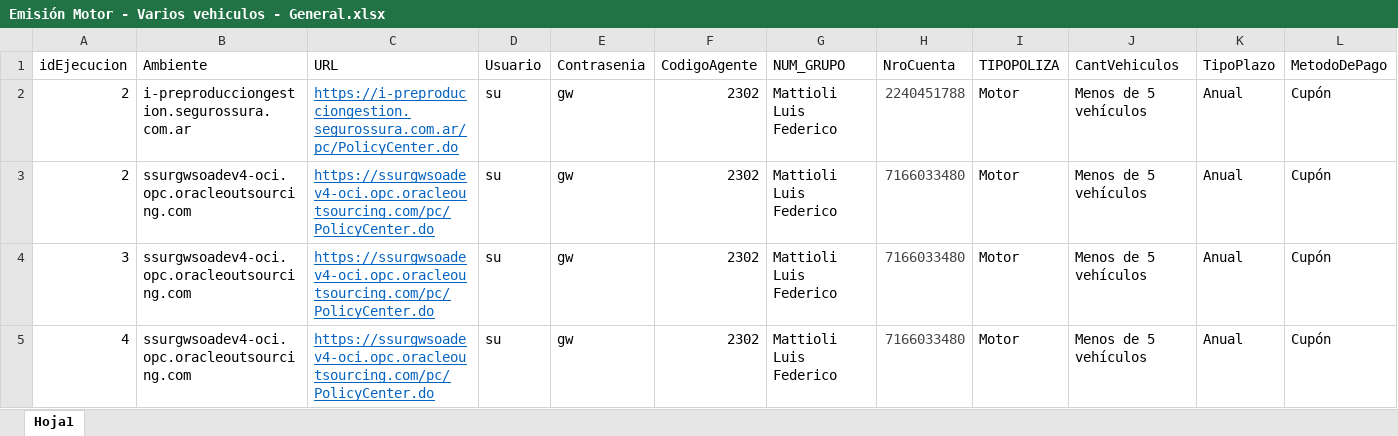
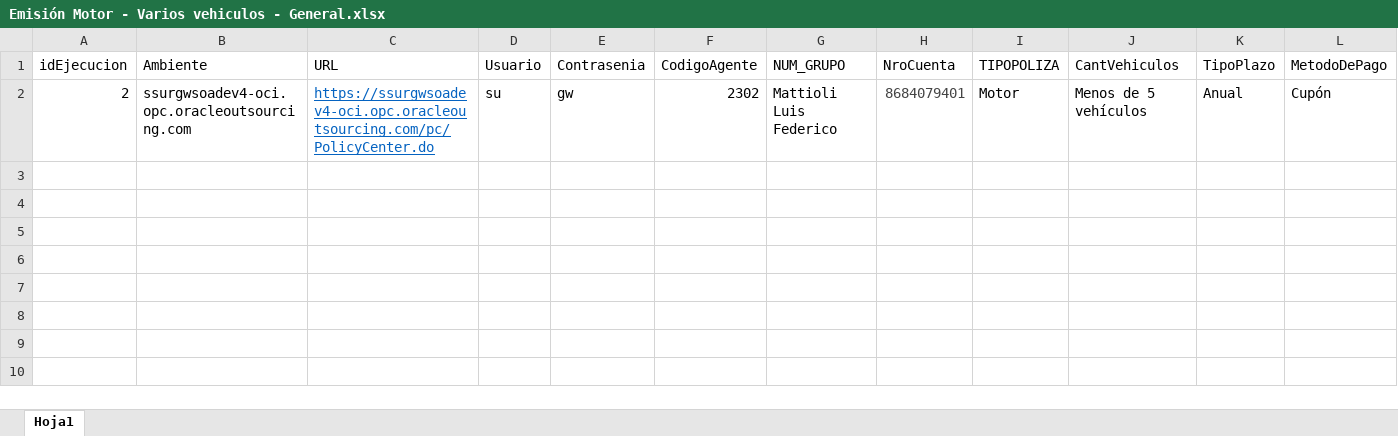
Before and after one commit to suraranorex/sura, an Excel workbook: Sura/Emisión Motor - Varios vehiculos - General.xlsx, sheet Hoja1, drawn as a sheet; only a part is shown; values as stored, in another font and other column widths than the file's, no borders; rows hold the shown columns only; the diff names each change by its address in the sheet, - before the commit and + after, or states it on an @@ line.

Commit message:
agrego accesorio movilidad para la emisión de varios autos

```diff
--- a/Sura/Emisión Motor - Varios vehiculos - General.xlsx (sheet Hoja1)
+++ b/Sura/Emisión Motor - Varios vehiculos - General.xlsx (sheet Hoja1)
-B2 (Ambiente): i-preproducciongestion.segurossura.com.ar
+B2 (Ambiente): ssurgwsoadev4-oci.opc.oracleoutsourcing.com
-C2 (URL): https://i-preproducciongestion.segurossura.com.ar/pc/PolicyCenter.do
+C2 (URL): https://ssurgwsoadev4-oci.opc.oracleoutsourcing.com/pc/PolicyCenter.do
-H2 (NroCuenta): 2240451788
+H2 (NroCuenta): 8684079401
-row 3: 2 | ssurgwsoadev4-oci.opc.oracleoutsourcing.com | https://ssurgwsoadev4-oci.opc.oracleoutsourcing.com/pc/PolicyCenter.do | su | gw | 2302 | Mattioli Luis Federico | 7166033480 | Motor | Menos de 5 vehículos | Anual | Cupón
-row 4: 3 | ssurgwsoadev4-oci.opc.oracleoutsourcing.com | https://ssurgwsoadev4-oci.opc.oracleoutsourcing.com/pc/PolicyCenter.do | su | gw | 2302 | Mattioli Luis Federico | 7166033480 | Motor | Menos de 5 vehículos | Anual | Cupón
-row 5: 4 | ssurgwsoadev4-oci.opc.oracleoutsourcing.com | https://ssurgwsoadev4-oci.opc.oracleoutsourcing.com/pc/PolicyCenter.do | su | gw | 2302 | Mattioli Luis Federico | 7166033480 | Motor | Menos de 5 vehículos | Anual | Cupón
```
Also changed, not shown: Sura/DataSource - ValidaFormularios - Emitida.xlsx, Sura/Emisión Motor - Varios vehiculos - Vehiculos.xlsx, 18 other files.
